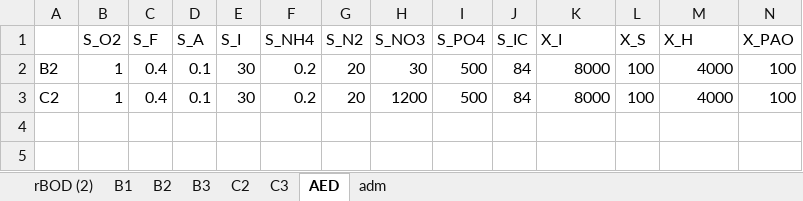
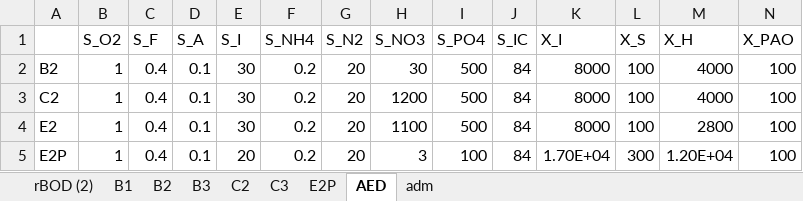
Before and after one commit to QSD-Group/EXPOsan, an Excel workbook: exposan/werf/data/initial_conditions.xlsx, sheet AED, drawn as a sheet; only a part is shown; values as stored, in another font and other column widths than the file's, no borders; rows hold the shown columns only; the diff names each change by its address in the sheet, - before the commit and + after, or states it on an @@ line.

```diff
--- a/exposan/werf/data/initial_conditions.xlsx (sheet AED)
+++ b/exposan/werf/data/initial_conditions.xlsx (sheet AED)
+sheet tab: E2P
+row 4: E2 | 1 | 0.4 | 0.1 | 30 | 0.2 | 20 | 1100 | 500 | 84 | 8000 | 100 | 2800 | 100
+row 5: E2P | 1 | 0.4 | 0.1 | 20 | 0.2 | 20 | 3 | 100 | 84 | 1.70E+04 | 300 | 1.20E+04 | 100
```
Also changed, not shown: sheet B3, 2 other files.
